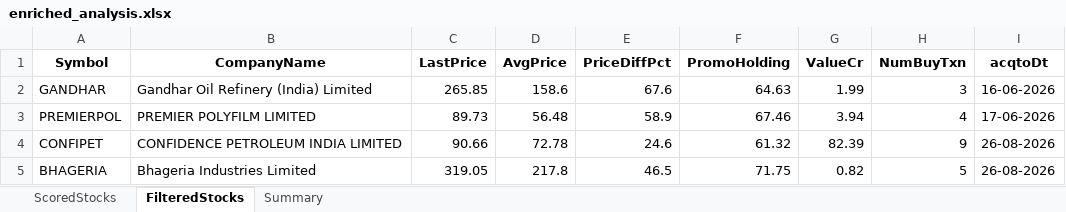
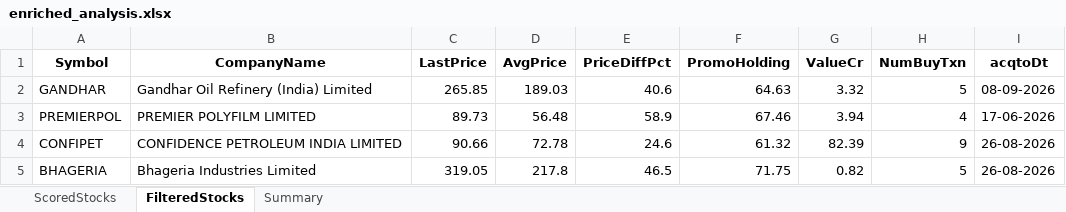
Before and after one commit to rajeshbedse/rbedse, an Excel workbook: output/2026-09-09/enriched_analysis.xlsx, sheet FilteredStocks, drawn as a sheet; only a part is shown; values as stored, in another font and other column widths than the file's, no borders; the diff names each change by its address in the sheet, - before the commit and + after, or states it on an @@ line.

```diff
--- a/output/2026-09-09/enriched_analysis.xlsx (sheet FilteredStocks)
+++ b/output/2026-09-09/enriched_analysis.xlsx (sheet FilteredStocks)
-D2 (AvgPrice): 158.6
+D2 (AvgPrice): 189.03
-E2 (PriceDiffPct): 67.6
+E2 (PriceDiffPct): 40.6
-G2 (ValueCr): 1.99
+G2 (ValueCr): 3.32
-H2 (NumBuyTxn): 3
+H2 (NumBuyTxn): 5
-I2 (acqtoDt): 16-06-2026
+I2 (acqtoDt): 08-09-2026
```
Also changed, not shown: sheet ScoredStocks, 4 other files.
